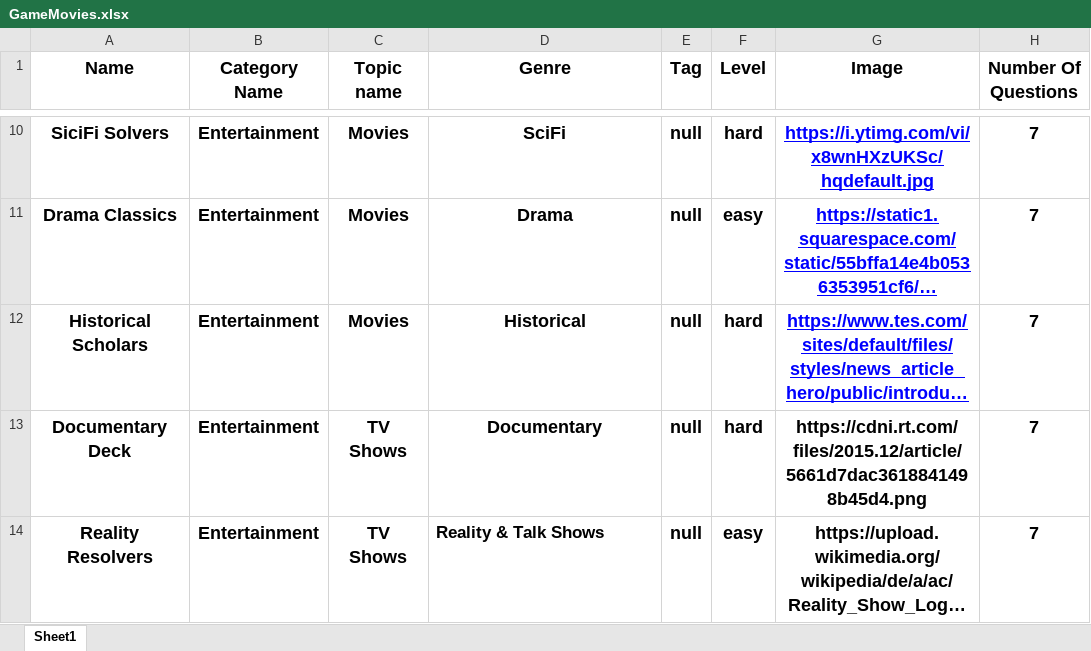
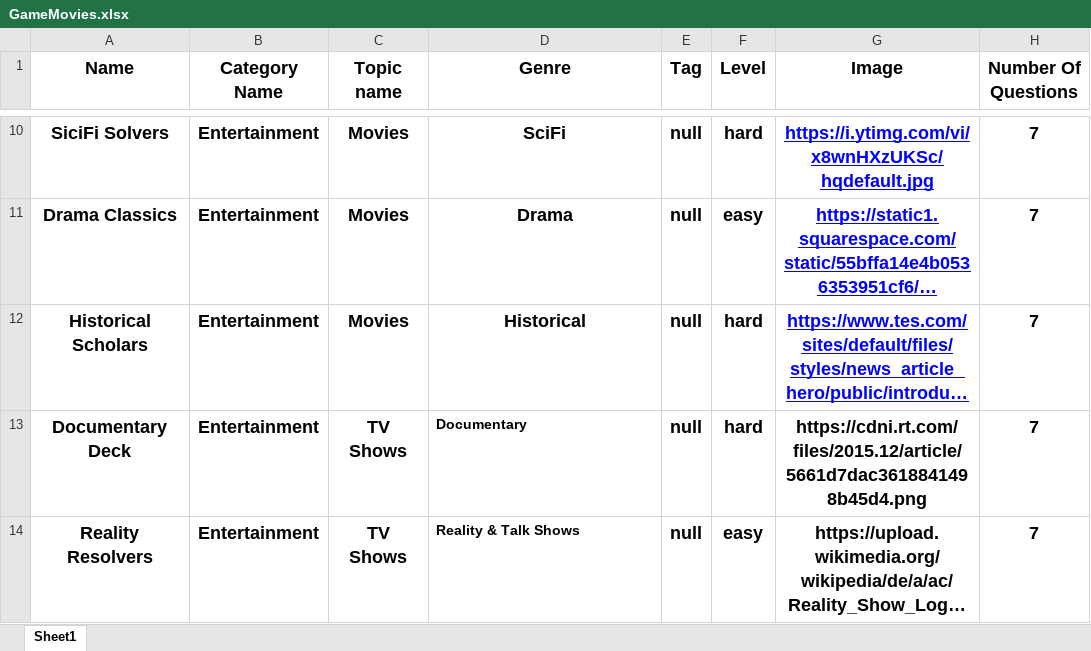
Before and after one commit to punith-solo/ibm-wave3-quizify, an Excel workbook: game-manager-service/assets/GameMovies.xlsx, sheet Sheet1, drawn as a sheet; only a part is shown, gaps mark what is left out; long unchanged cells end in …; values as stored, in another font and other column widths than the file's, no borders; the diff names each change by its address in the sheet, - before the commit and + after, or states it on an @@ line.

```diff
--- a/game-manager-service/assets/GameMovies.xlsx (sheet Sheet1)
+++ b/game-manager-service/assets/GameMovies.xlsx (sheet Sheet1)
@@ D13:D14 text size: smaller @@
-D13 alignment: center
+D13 alignment: left
```
Also changed, not shown: 37 other files.
